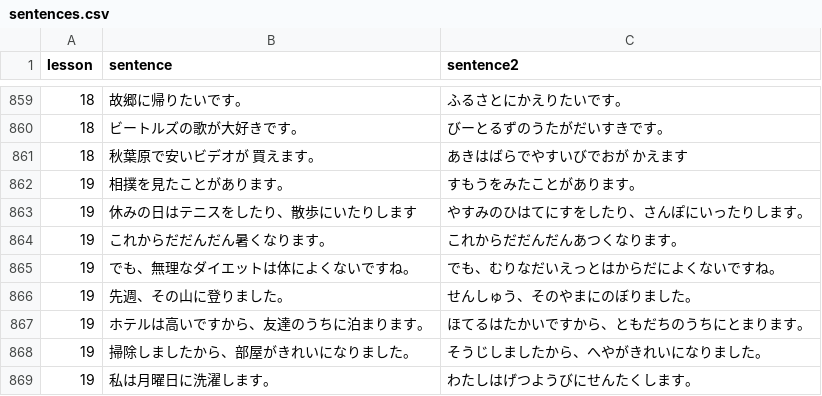
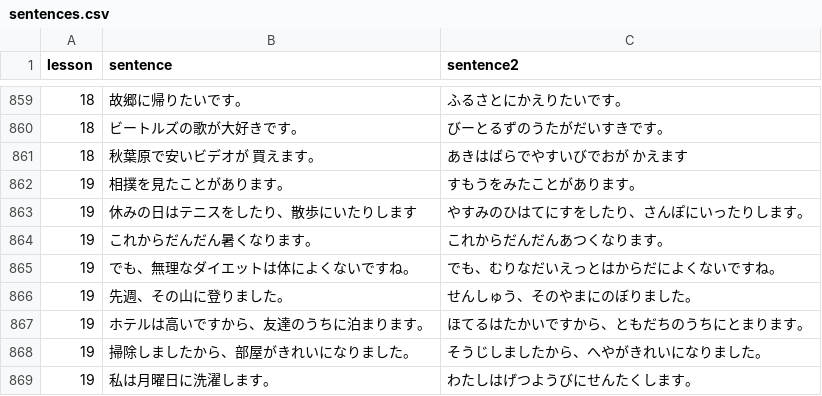
Before and after one commit to hillerliao/img, a CSV file: sentences.csv, drawn as a sheet; only a part is shown, gaps mark what is left out.

Commit message:
Update sentences.csv

```diff
--- a/sentences.csv
+++ b/sentences.csv
@@ -863,3 +863,3 @@ lesson, sentence,sentence2
 19,休みの日はテニスをしたり、散歩にいたりします,やすみのひはてにすをしたり、さんぽにいったりします。
-19,これからだだんだん暑くなります。,これからだだんだんあつくなります。
+19,これからだんだん暑くなります。,これからだんだんあつくなります。
 19,でも、無理なダイエットは体によくないですね。,でも、むりなだいえっとはからだによくないですね。
```
